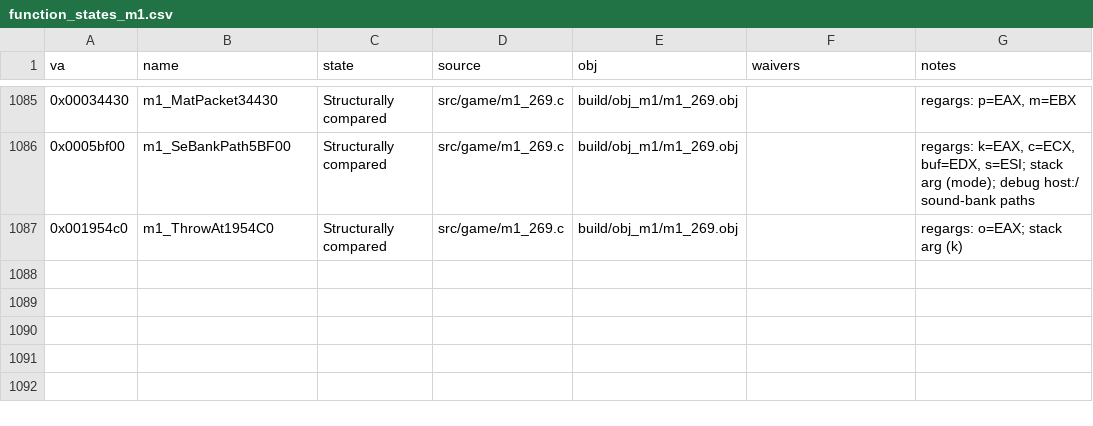
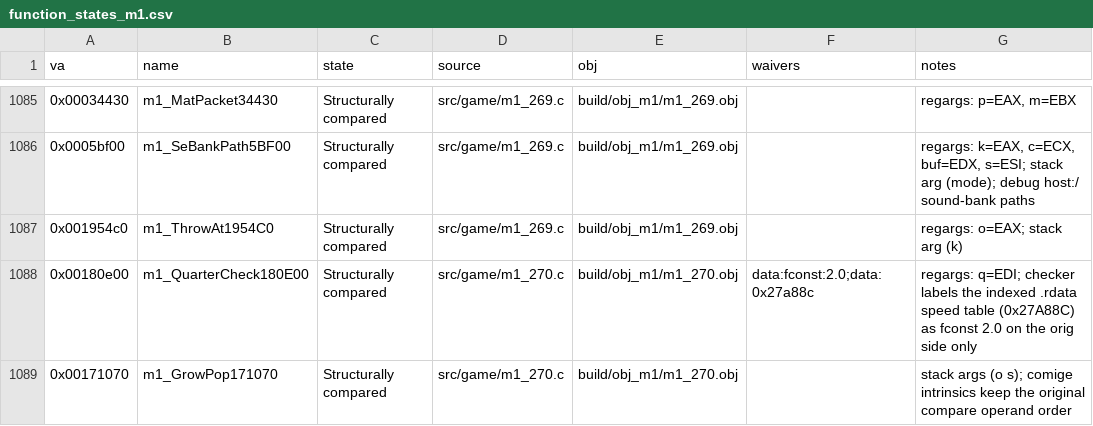
Before and after one commit to Pallypots/Project-Soul-Robber, a CSV file: config/function_states_m1.csv, drawn as a sheet; only a part is shown, gaps mark what is left out.

```diff
--- a/config/function_states_m1.csv
+++ b/config/function_states_m1.csv
@@ -1087 +1087,3 @@ va,name,state,source,obj,waivers,notes
 0x001954c0,m1_ThrowAt1954C0,Structurally compared,src/game/m1_269.c,build/obj_m1/m1_269.obj,,"regargs: o=EAX; stack arg (k)"
+0x00180e00,m1_QuarterCheck180E00,Structurally compared,src/game/m1_270.c,build/obj_m1/m1_270.obj,data:fconst:2.0;data:0x27a88c,"regargs: q=EDI; checker labels the indexed .rdata speed table (0x27A88C) as fconst 2.0 on the orig side only"
+0x00171070,m1_GrowPop171070,Structurally compared,src/game/m1_270.c,build/obj_m1/m1_270.obj,,"stack args (o s); comige intrinsics keep the original compare operand order"
```
Also changed, not shown: config/symbols_m1.csv, 6 other files.
